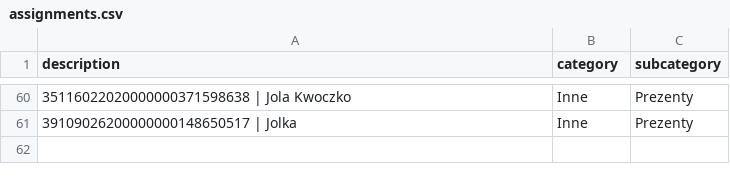
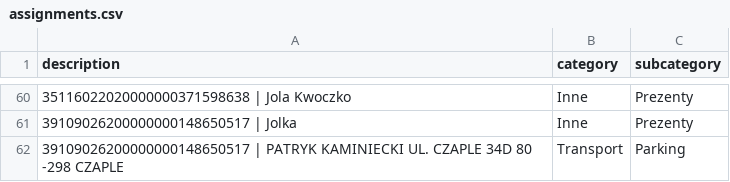
Before and after one commit to patrykkaminiecki/KategoryzatorTransakcjiWeb, a CSV file: assignments.csv, drawn as a sheet; only a part is shown, gaps mark what is left out; the diff names each change by its address in the sheet, - before the commit and + after, or states it on an @@ line.

Commit message:
Update assignments.csv - 2025-07-18 12:56:07

```diff
--- a/assignments.csv
+++ b/assignments.csv
+row 62: 39109026200000000148650517 | PATRYK KAMINIECKI UL. CZAPLE 34D 80 -298 CZAPLE | Transport | Parking
```
